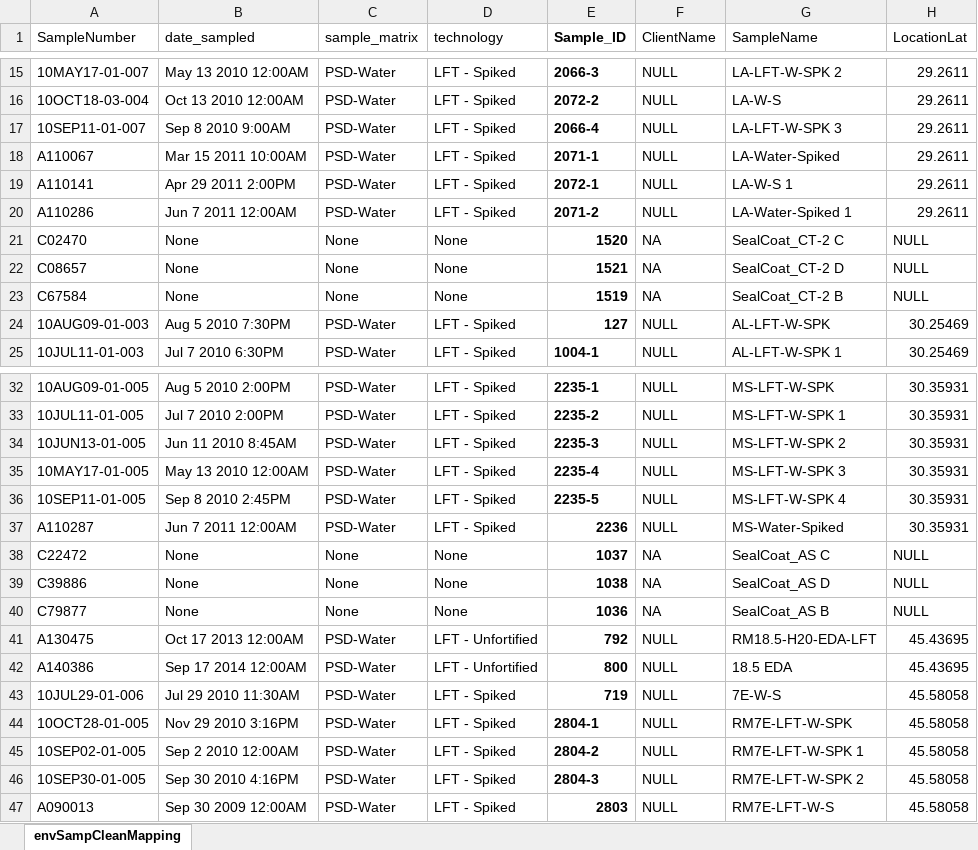
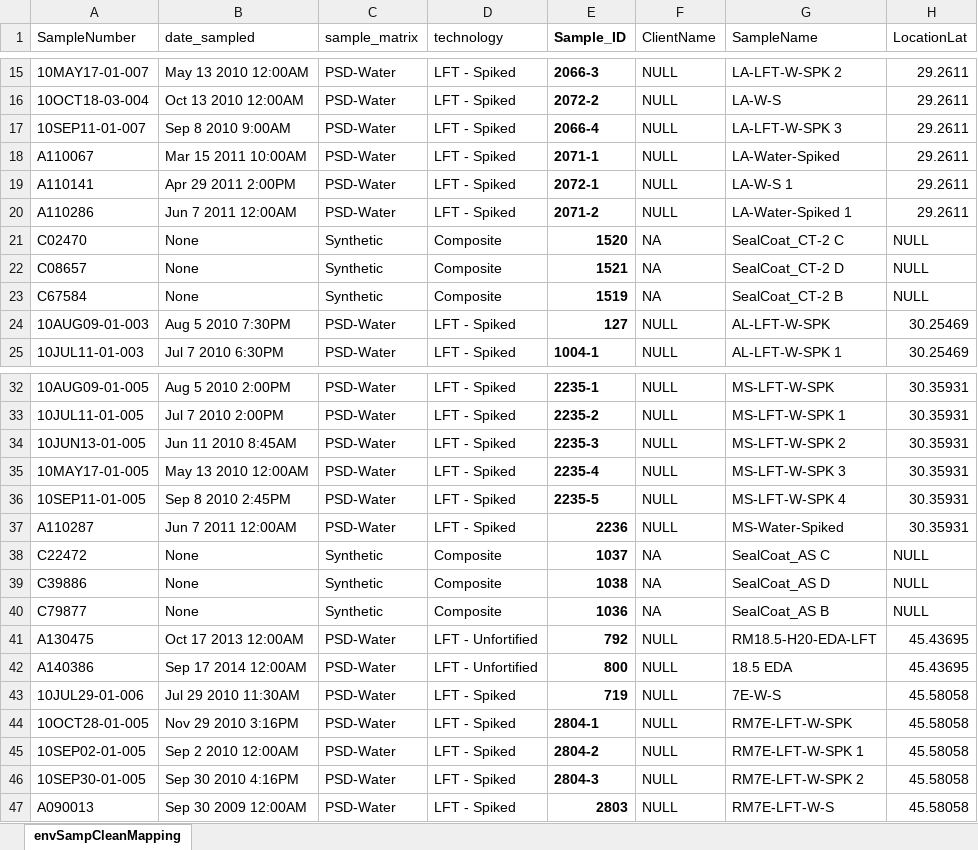
Before and after one commit to PNNL-CompBio/srpAnalytics, an Excel workbook: bmd2Samps/data/envSampCleanMapping.xlsx, sheet envSampCleanMapping, drawn as a sheet; only a part is shown, gaps mark what is left out; values as stored, in another font and other column widths than the file's, no borders; the diff covers the shown part only; the diff names each change by its address in the sheet, - before the commit and + after, or states it on an @@ line.

Commit message:
updated sample mapping and db file

```diff
--- a/bmd2Samps/data/envSampCleanMapping.xlsx (sheet envSampCleanMapping)
+++ b/bmd2Samps/data/envSampCleanMapping.xlsx (sheet envSampCleanMapping)
-C21:C23 (sample_matrix): None
+C21:C23 (sample_matrix): Synthetic
-D21:D23 (technology): None
+D21:D23 (technology): Composite
-C38:C40 (sample_matrix): None
+C38:C40 (sample_matrix): Synthetic
-D38:D40 (technology): None
+D38:D40 (technology): Composite
```
Also changed, not shown: 62 edited cells elsewhere in this sheet, 5 other files.
